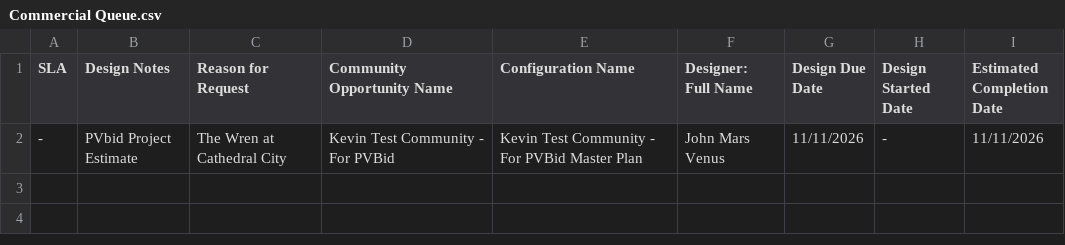
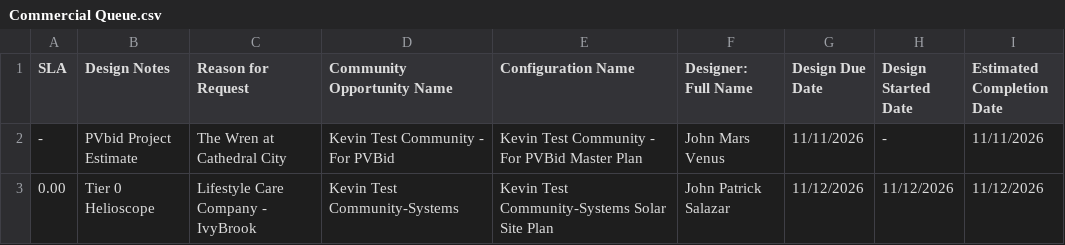
Before and after one commit to newhomes-ops/design-andon, a CSV file: Commercial Queue.csv, drawn as a sheet.

Commit message:
Auto-sync SFDC reports 2026-11-12 18:02

```diff
--- a/Commercial Queue.csv
+++ b/Commercial Queue.csv
@@ -2 +2,2 @@
 -,PVbid Project Estimate,The Wren at Cathedral City,Kevin Test Community - For PVBid,Kevin Test Community - For PVBid Master Plan,John Mars Venus,11/11/2026,-,11/11/2026
+0.00,Tier 0 Helioscope,Lifestyle Care Company - IvyBrook,Kevin Test Community-Systems,Kevin Test Community-Systems Solar Site Plan,John Patrick Salazar,11/12/2026,11/12/2026,11/12/2026
```
